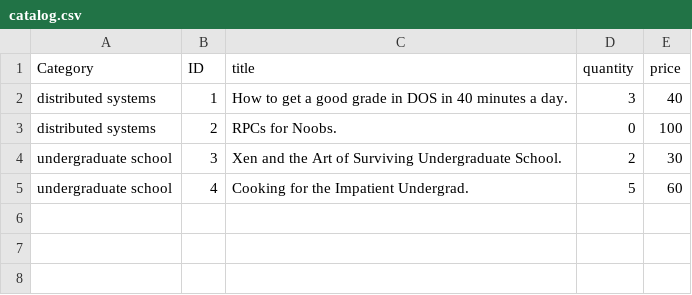
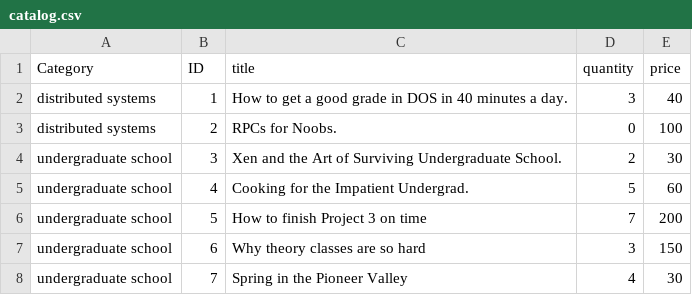
Before and after one commit to ramisir3/DOS-Proj, a CSV file: catalog/catalog.csv, drawn as a sheet; the diff names each change by its address in the sheet, - before the commit and + after, or states it on an @@ line.

```diff
--- a/catalog/catalog.csv
+++ b/catalog/catalog.csv
+row 6: undergraduate school | 5 | How to finish Project 3 on time | 7 | 200
+row 7: undergraduate school | 6 | Why theory classes are so hard | 3 | 150
+row 8: undergraduate school | 7 | Spring in the Pioneer Valley | 4 | 30
```
Also changed, not shown: 3 other files.
